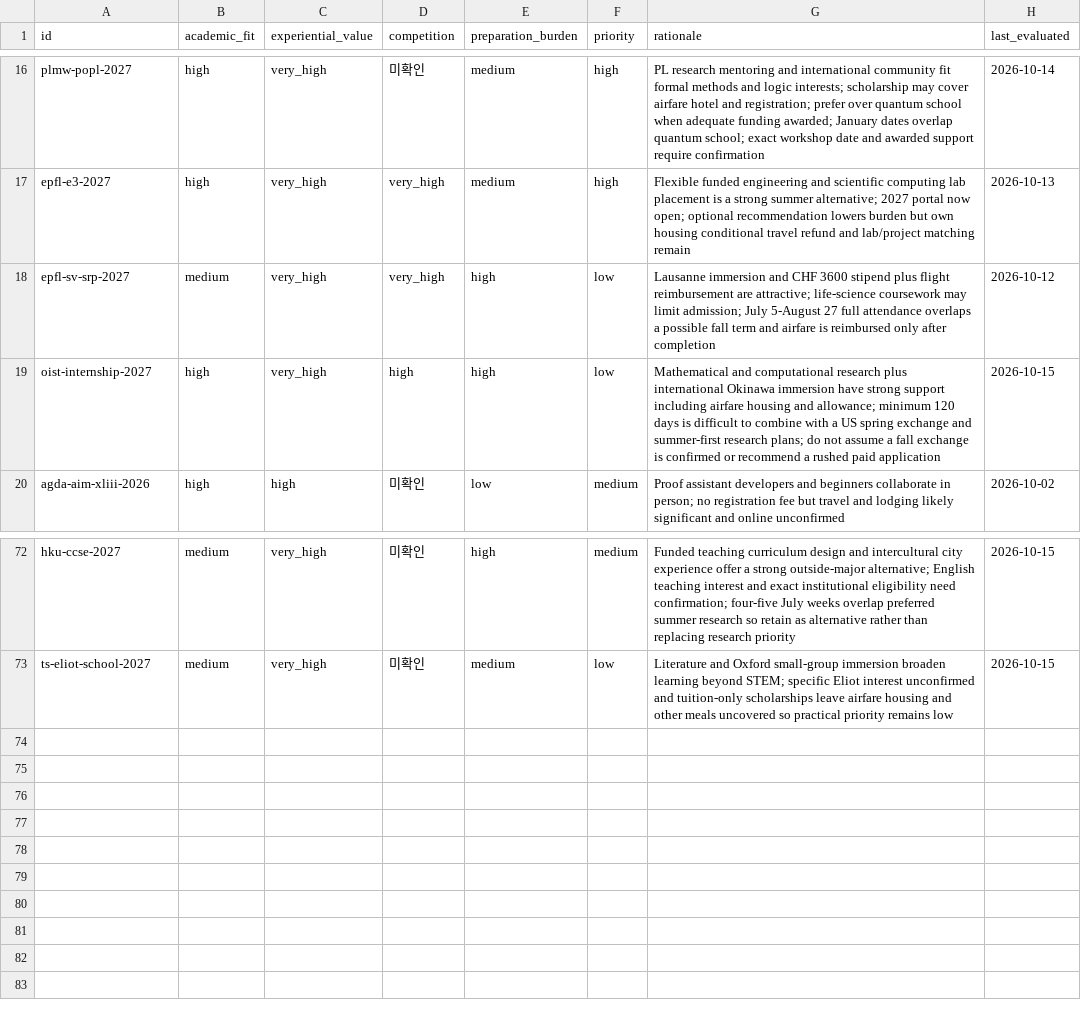
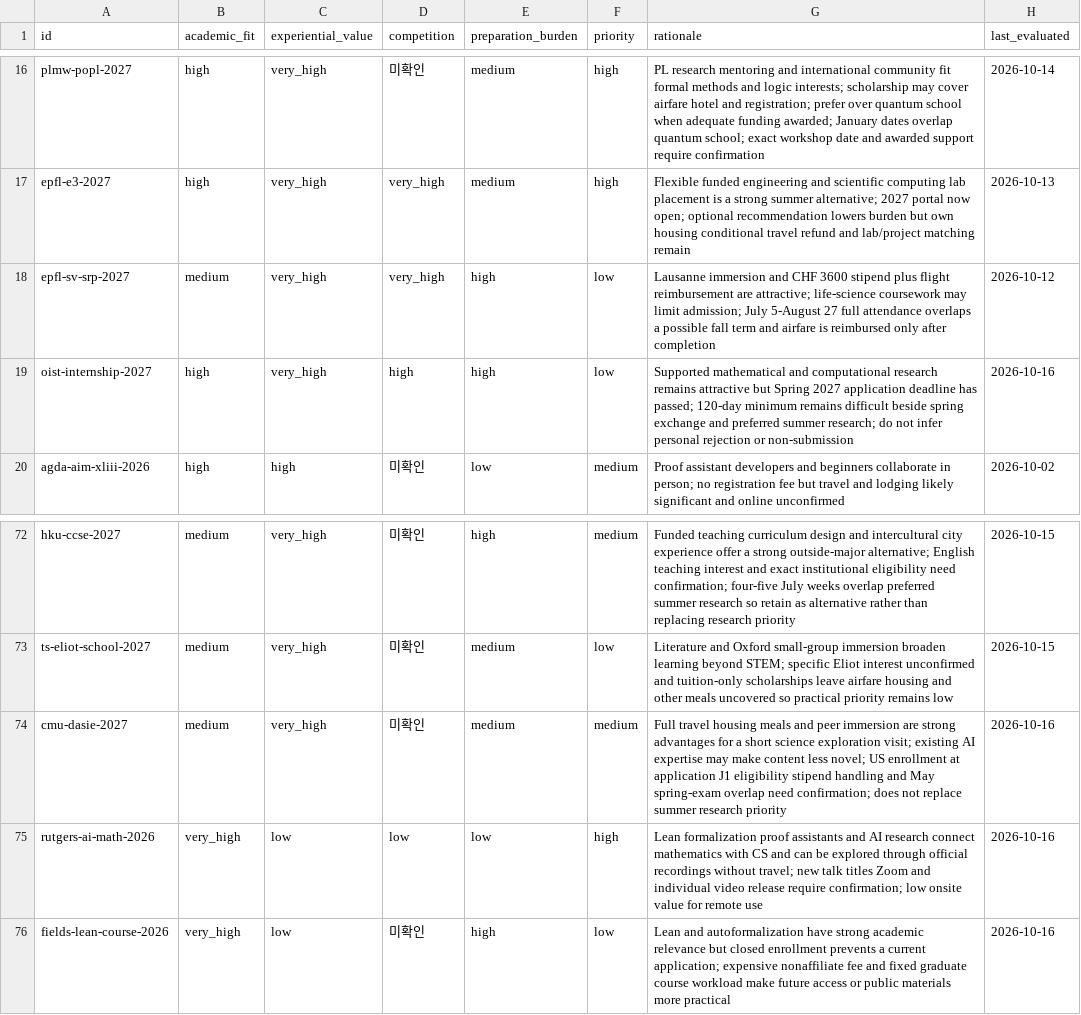
Before and after one commit to ktasha45/radar, a CSV file: data/evaluations.csv, drawn as a sheet; only a part is shown, gaps mark what is left out.

```diff
--- a/data/evaluations.csv
+++ b/data/evaluations.csv
@@ -18,3 +18,3 @@ epfl-e3-2027,high,very_high,very_high,medium,high,Flexible funded engineering an
 epfl-sv-srp-2027,medium,very_high,very_high,high,low,Lausanne immersion and CHF 3600 stipend plus flight reimbursement are attractive; life-science coursework may limit admission; July 5-August 27 full attendance overlaps a possible fall term and airfare is reimbursed only after completion,2026-10-12
-oist-internship-2027,high,very_high,high,high,low,Mathematical and computational research plus international Okinawa immersion have strong support including airfare housing and allowance; minimum 120 days is difficult to combine with a US spring exchange and summer-first research plans; do not assume a fall exchange is confirmed or recommend a rushed paid application,2026-10-15
+oist-internship-2027,high,very_high,high,high,low,Supported mathematical and computational research remains attractive but Spring 2027 application deadline has passed; 120-day minimum remains difficult beside spring exchange and preferred summer research; do not infer personal rejection or non-submission,2026-10-16
 agda-aim-xliii-2026,high,high,미확인,low,medium,Proof assistant developers and beginners collaborate in person; no registration fee but travel and lodging likely significant and online unconfirmed,2026-10-02
@@ -73 +73,4 @@ hku-ccse-2027,medium,very_high,미확인,high,medium,Funded teaching curriculum
 ts-eliot-school-2027,medium,very_high,미확인,medium,low,Literature and Oxford small-group immersion broaden learning beyond STEM; specific Eliot interest unconfirmed and tuition-only scholarships leave airfare housing and other meals uncovered so practical priority remains low,2026-10-15
+cmu-dasie-2027,medium,very_high,미확인,medium,medium,Full travel housing meals and peer immersion are strong advantages for a short science exploration visit; existing AI expertise may make content less novel; US enrollment at application J1 eligibility stipend handling and May spring-exam overlap need confirmation; does not replace summer research priority,2026-10-16
+rutgers-ai-math-2026,very_high,low,low,low,high,Lean formalization proof assistants and AI research connect mathematics with CS and can be explored through official recordings without travel; new talk titles Zoom and individual video release require confirmation; low onsite value for remote use,2026-10-16
+fields-lean-course-2026,very_high,low,미확인,high,low,Lean and autoformalization have strong academic relevance but closed enrollment prevents a current application; expensive nonaffiliate fee and fixed graduate course workload make future access or public materials more practical,2026-10-16
```
Also changed, not shown: data/opportunities.csv, 1 other file.
